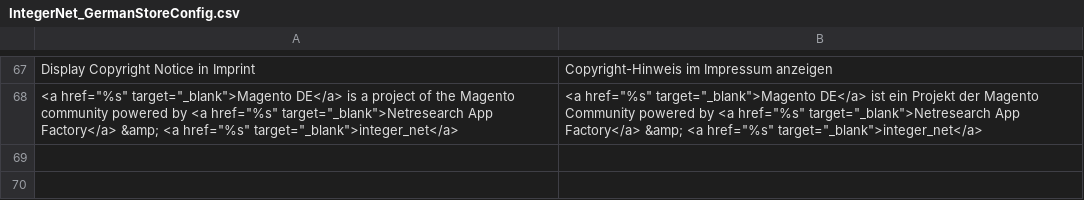
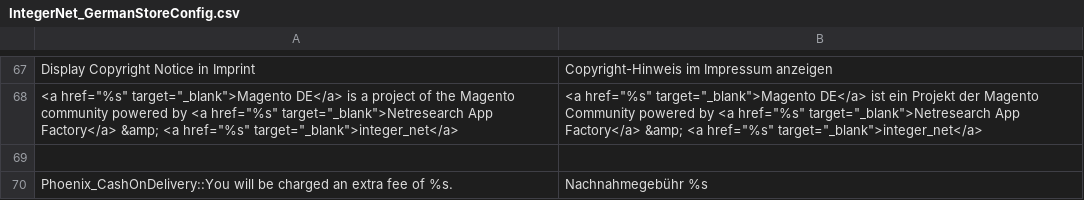
Before and after one commit to integer-net/GermanStoreConfig, a CSV file: src/app/locale/de_DE/IntegerNet_GermanStoreConfig.csv, drawn as a sheet; only a part is shown, gaps mark what is left out; the diff names each change by its address in the sheet, - before the commit and + after, or states it on an @@ line.

Commit message:
Added cash on delivery custom text to checkout review additional area

```diff
--- a/src/app/locale/de_DE/IntegerNet_GermanStoreConfig.csv
+++ b/src/app/locale/de_DE/IntegerNet_GermanStoreConfig.csv
+row 69: (empty)
+row 70: Phoenix_CashOnDelivery::You will be charged an extra fee of %s. | Nachnahmegebühr %s
```
Also changed, not shown: 3 other files.
